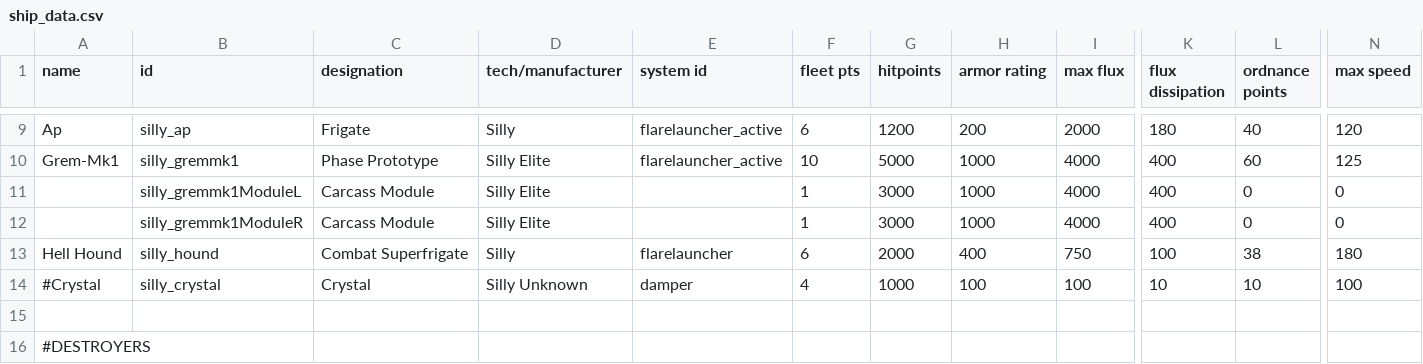
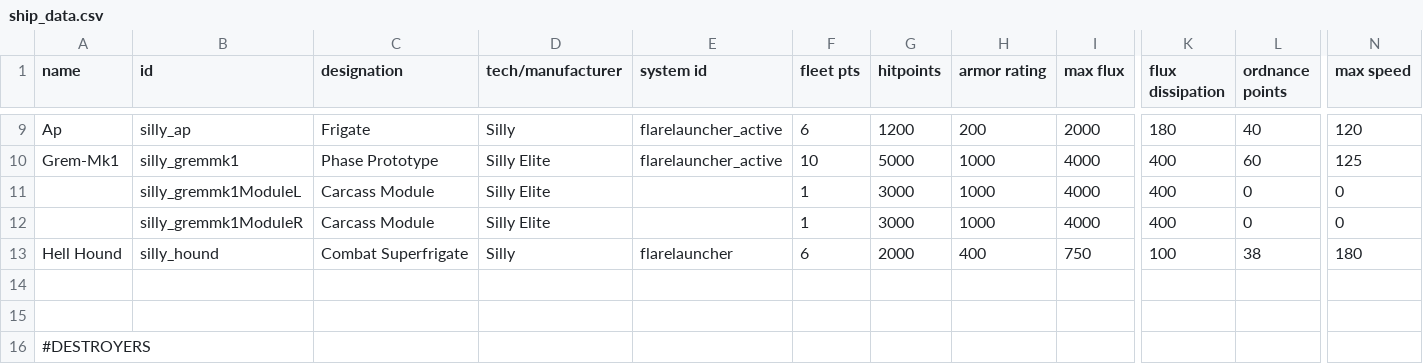
Before and after one commit to a-naranja/Silly-Mod, a CSV file: data/hulls/ship_data.csv, drawn as a sheet; only a part is shown, gaps mark what is left out; rows hold the shown columns only; the diff names each change by its address in the sheet, - before the commit and + after, or states it on an @@ line.

```diff
--- a/data/hulls/ship_data.csv
+++ b/data/hulls/ship_data.csv
-row 14: #Crystal | silly_crystal | Crystal | Silly Unknown | damper | 4 | 1000 | 100 | 100 | 10 | 10 | 100
+row 14: (empty)
```
Also changed, not shown: 3 other files.
